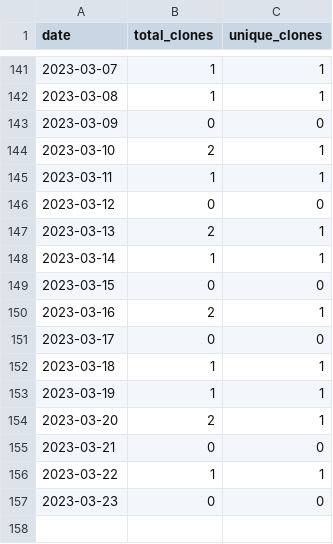
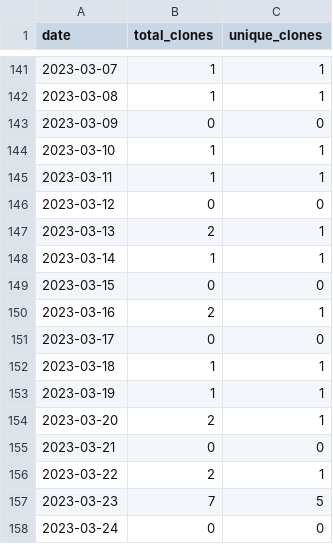
Before and after one commit to merrymitch/COMP3700, a CSV file: .traffic/clones.csv, drawn as a sheet; only a part is shown, gaps mark what is left out.

Commit message:
Updating repository traffic

```diff
--- a/.traffic/clones.csv
+++ b/.traffic/clones.csv
@@ -143,3 +143,3 @@ date,total_clones,unique_clones
 2023-03-09,0,0
-2023-03-10,2,1
+2023-03-10,1,1
 2023-03-11,1,1
@@ -155,3 +155,4 @@ date,total_clones,unique_clones
 2023-03-21,0,0
-2023-03-22,1,1
-2023-03-23,0,0
+2023-03-22,2,1
+2023-03-23,7,5
+2023-03-24,0,0
```
Also changed, not shown: .traffic/views.csv, 3 other files.
